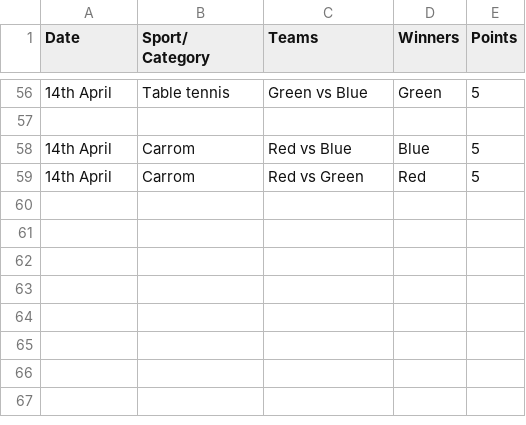
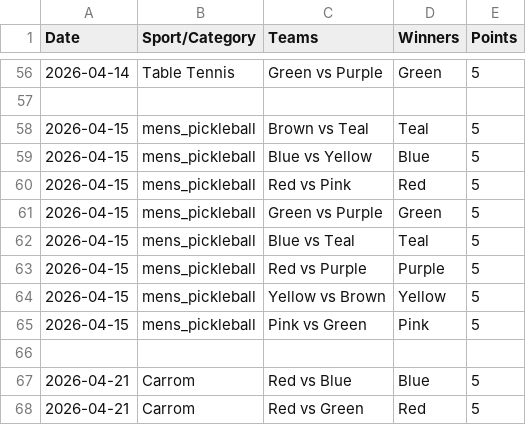
Before and after one commit to utkarsh-T19/isl-3, a CSV file: public/data/winners_list.csv, drawn as a sheet; only a part is shown, gaps mark what is left out; the diff covers the shown part only.

```diff
--- a/public/data/winners_list.csv
+++ b/public/data/winners_list.csv
@@ -1 +1 @@
-Date,Sport/ Category,Teams,Winners,Points
+Date,Sport/Category,Teams,Winners,Points
@@ -56 +56 @@ Date,Sport/ Category,Teams,Winners,Points
-14th April,Table tennis,Green vs Blue,Green,5
+2026-04-14,Table Tennis,Green vs Purple,Green,5
@@ -58,2 +58,11 @@ Date,Sport/ Category,Teams,Winners,Points
-14th April,Carrom,Red vs Blue,Blue,5
-14th April,Carrom,Red vs Green,Red,5
+2026-04-15,mens_pickleball,Brown vs Teal,Teal,5
+2026-04-15,mens_pickleball,Blue vs Yellow,Blue,5
+2026-04-15,mens_pickleball,Red vs Pink,Red,5
+2026-04-15,mens_pickleball,Green vs Purple,Green,5
+2026-04-15,mens_pickleball,Blue vs Teal,Teal,5
+2026-04-15,mens_pickleball,Red vs Purple,Purple,5
+2026-04-15,mens_pickleball,Yellow vs Brown,Yellow,5
+2026-04-15,mens_pickleball,Pink vs Green,Pink,5
+
+2026-04-21,Carrom,Red vs Blue,Blue,5
+2026-04-21,Carrom,Red vs Green,Red,5
```
Also changed, not shown: 3 added rows, 3 removed rows and 62 edited cells elsewhere in this file.
